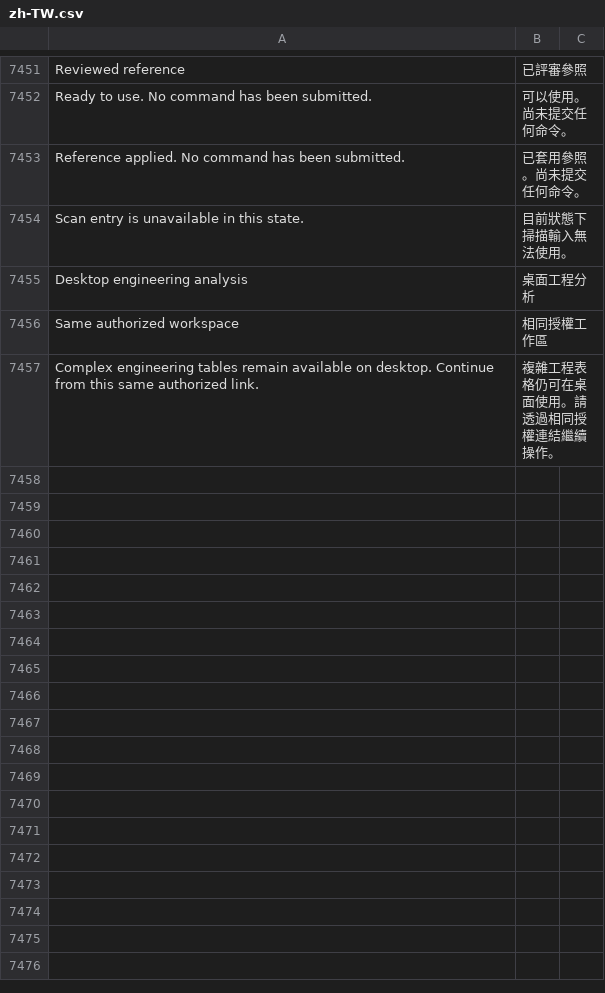
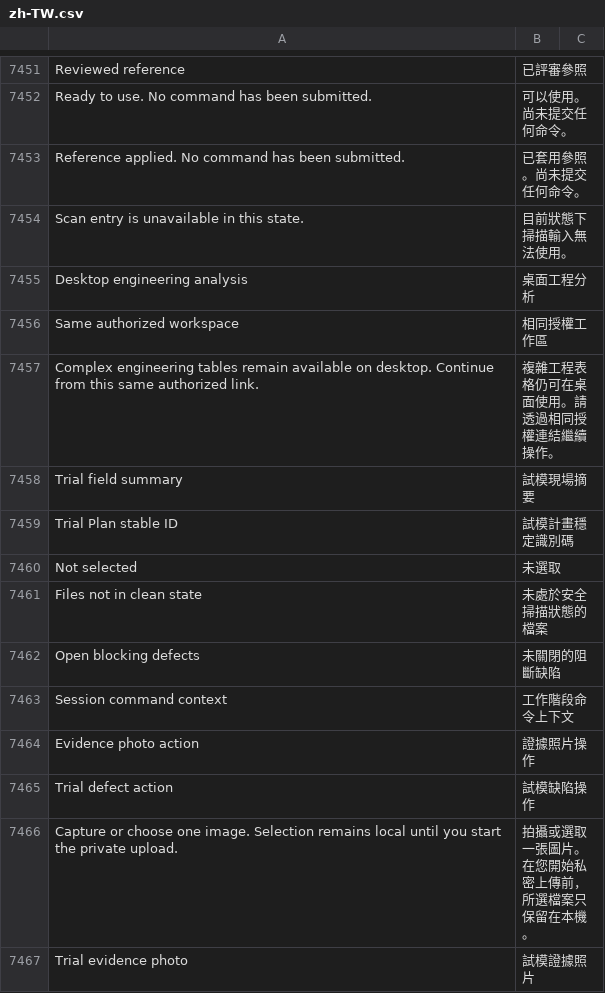
Before and after one commit to kaibowang-hash/jce_npi, a CSV file: apps/npi_core/npi_core/translations/zh-TW.csv, drawn as a sheet; only a part is shown, gaps mark what is left out; the diff names each change by its address in the sheet, - before the commit and + after, or states it on an @@ line.

Commit message:
feat(trial): add mobile field actions

```diff
--- a/apps/npi_core/npi_core/translations/zh-TW.csv
+++ b/apps/npi_core/npi_core/translations/zh-TW.csv
+row 7458: Trial field summary | 試模現場摘要
+row 7459: Trial Plan stable ID | 試模計畫穩定識別碼
+row 7460: Not selected | 未選取
+row 7461: Files not in clean state | 未處於安全掃描狀態的檔案
+row 7462: Open blocking defects | 未關閉的阻斷缺陷
+row 7463: Session command context | 工作階段命令上下文
+row 7464: Evidence photo action | 證據照片操作
+row 7465: Trial defect action | 試模缺陷操作
+row 7466: Capture or choose one image. Selection remains local until you start the private upload. | 拍攝或選取一張圖片。在您開始私密上傳前，所選檔案只保留在本機。
+row 7467: Trial evidence photo | 試模證據照片
```
Also changed, not shown: apps/npi_core/npi_core/translations/zh.csv, 4 other files.
